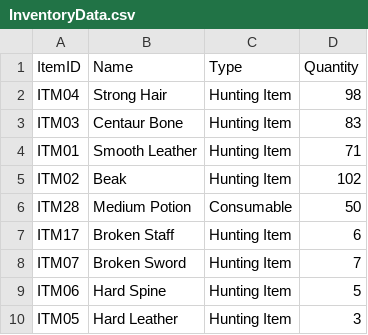
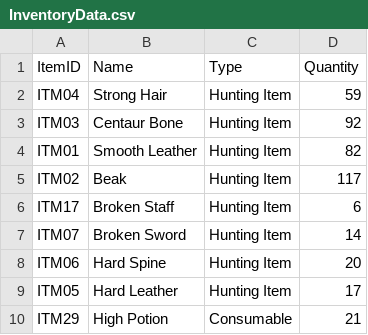
Before and after one commit to Lanzkuy/calamity-rpg, a CSV file: out/production/resources/InventoryData.csv, drawn as a sheet.

```diff
--- a/out/production/resources/InventoryData.csv
+++ b/out/production/resources/InventoryData.csv
@@ -1,10 +1,10 @@
 ItemID;Name;Type;Quantity
-ITM04;Strong Hair;Hunting Item;98;
-ITM03;Centaur Bone;Hunting Item;83;
-ITM01;Smooth Leather;Hunting Item;71;
-ITM02;Beak;Hunting Item;102;
-ITM28;Medium Potion;Consumable;50;
+ITM04;Strong Hair;Hunting Item;59;
+ITM03;Centaur Bone;Hunting Item;92;
+ITM01;Smooth Leather;Hunting Item;82;
+ITM02;Beak;Hunting Item;117;
 ITM17;Broken Staff;Hunting Item;6;
-ITM07;Broken Sword;Hunting Item;7;
-ITM06;Hard Spine;Hunting Item;5;
-ITM05;Hard Leather;Hunting Item;3;
+ITM07;Broken Sword;Hunting Item;14;
+ITM06;Hard Spine;Hunting Item;20;
+ITM05;Hard Leather;Hunting Item;17;
+ITM29;High Potion;Consumable;21;
```
Also changed, not shown: out/production/resources/ItemData.csv, src/main/resources/DungeonData.csv, 49 other files.
